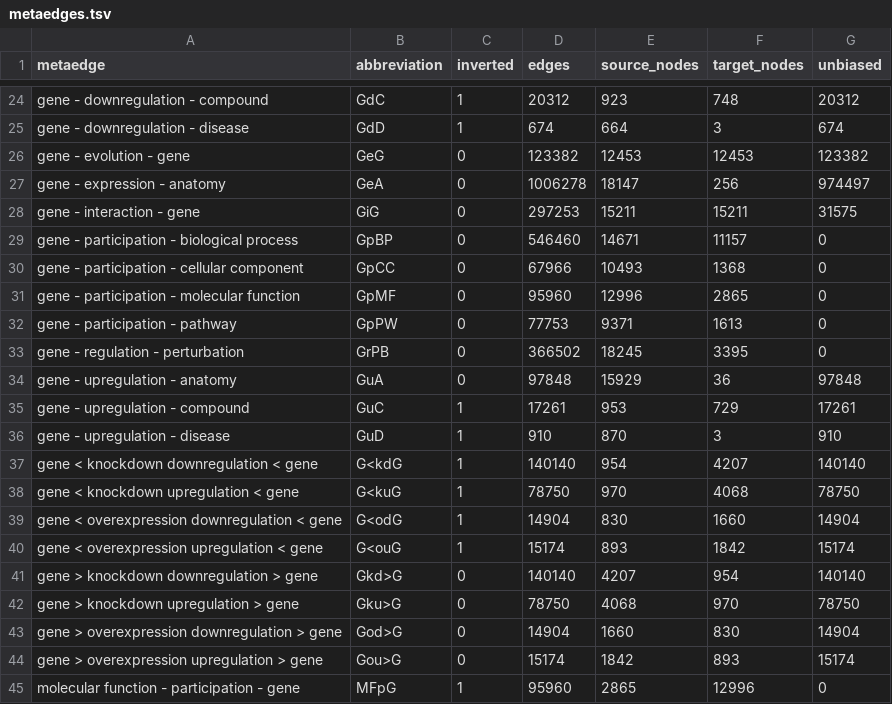
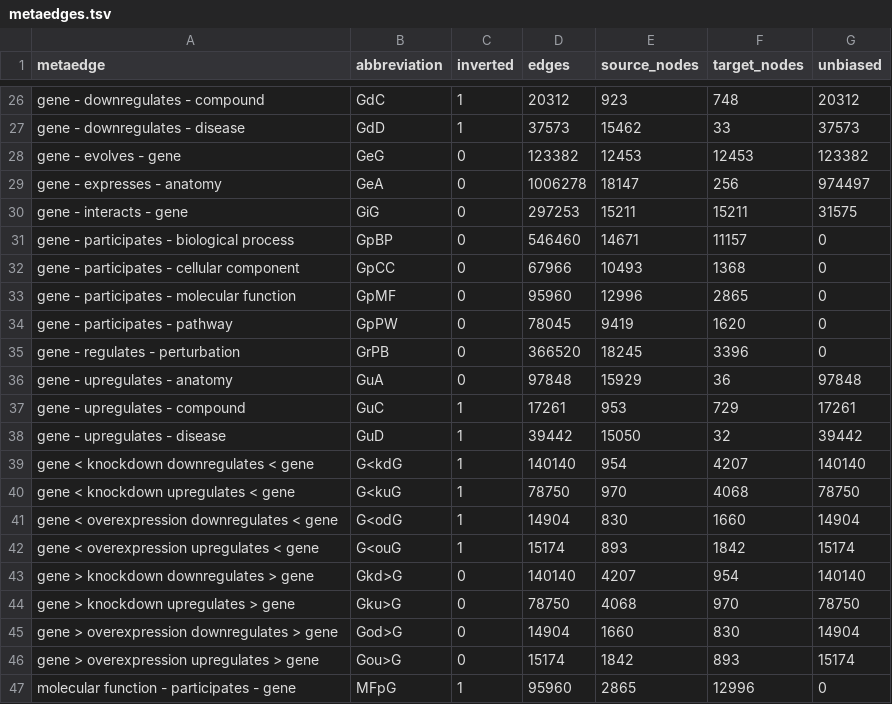
Before and after one commit to dhimmel/integrate, a TSV file: data/summary/metaedges.tsv, drawn as a sheet; only a part is shown, gaps mark what is left out; removed rows and columns are numbered as before the commit, all else as after; the diff covers the shown part only; the diff names each change by its address in the sheet, - before the commit and + after, or states it on an @@ line.

Commit message:
Verb metaedge kinds. Update datasets
Update indications with curation consensus.
Split indication into two edge types:
+ `palliates` for symptomatic indications
+ `treats` for disease-modifying indications

Replace adeptus with stargeo

Update some resource commit versions

```diff
--- a/data/summary/metaedges.tsv
+++ b/data/summary/metaedges.tsv
-A26 (metaedge): gene - downregulation - compound
+A26 (metaedge): gene - downregulates - compound
-row 25: gene - downregulation - disease | GdD | 1 | 674 | 664 | 3 | 674
+row 27: gene - downregulates - disease | GdD | 1 | 37573 | 15462 | 33 | 37573
-A28 (metaedge): gene - evolution - gene
+A28 (metaedge): gene - evolves - gene
-A29 (metaedge): gene - expression - anatomy
+A29 (metaedge): gene - expresses - anatomy
-A30 (metaedge): gene - interaction - gene
+A30 (metaedge): gene - interacts - gene
-A31 (metaedge): gene - participation - biological process
+A31 (metaedge): gene - participates - biological process
-A32 (metaedge): gene - participation - cellular component
+A32 (metaedge): gene - participates - cellular component
-A33 (metaedge): gene - participation - molecular function
+A33 (metaedge): gene - participates - molecular function
-A34 (metaedge): gene - participation - pathway
+A34 (metaedge): gene - participates - pathway
-D34 (edges): 77753
+D34 (edges): 78045
-E34 (source_nodes): 9371
+E34 (source_nodes): 9419
-F34 (target_nodes): 1613
+F34 (target_nodes): 1620
-A35 (metaedge): gene - regulation - perturbation
+A35 (metaedge): gene - regulates - perturbation
-D35 (edges): 366502
+D35 (edges): 366520
-F35 (target_nodes): 3395
+F35 (target_nodes): 3396
-A36 (metaedge): gene - upregulation - anatomy
+A36 (metaedge): gene - upregulates - anatomy
-A37 (metaedge): gene - upregulation - compound
+A37 (metaedge): gene - upregulates - compound
-row 36: gene - upregulation - disease | GuD | 1 | 910 | 870 | 3 | 910
+row 38: gene - upregulates - disease | GuD | 1 | 39442 | 15050 | 32 | 39442
-A39 (metaedge): gene < knockdown downregulation < gene
+A39 (metaedge): gene < knockdown downregulates < gene
-A40 (metaedge): gene < knockdown upregulation < gene
+A40 (metaedge): gene < knockdown upregulates < gene
-A41 (metaedge): gene < overexpression downregulation < gene
+A41 (metaedge): gene < overexpression downregulates < gene
-A42 (metaedge): gene < overexpression upregulation < gene
+A42 (metaedge): gene < overexpression upregulates < gene
-A43 (metaedge): gene > knockdown downregulation > gene
+A43 (metaedge): gene > knockdown downregulates > gene
-A44 (metaedge): gene > knockdown upregulation > gene
+A44 (metaedge): gene > knockdown upregulates > gene
-A45 (metaedge): gene > overexpression downregulation > gene
+A45 (metaedge): gene > overexpression downregulates > gene
-A46 (metaedge): gene > overexpression upregulation > gene
+A46 (metaedge): gene > overexpression upregulates > gene
-A47 (metaedge): molecular function - participation - gene
+A47 (metaedge): molecular function - participates - gene
```
Also changed, not shown: 6 added rows, 4 removed rows and 33 edited cells elsewhere in this file, data/summary/metanodes.tsv, 2 other files.
